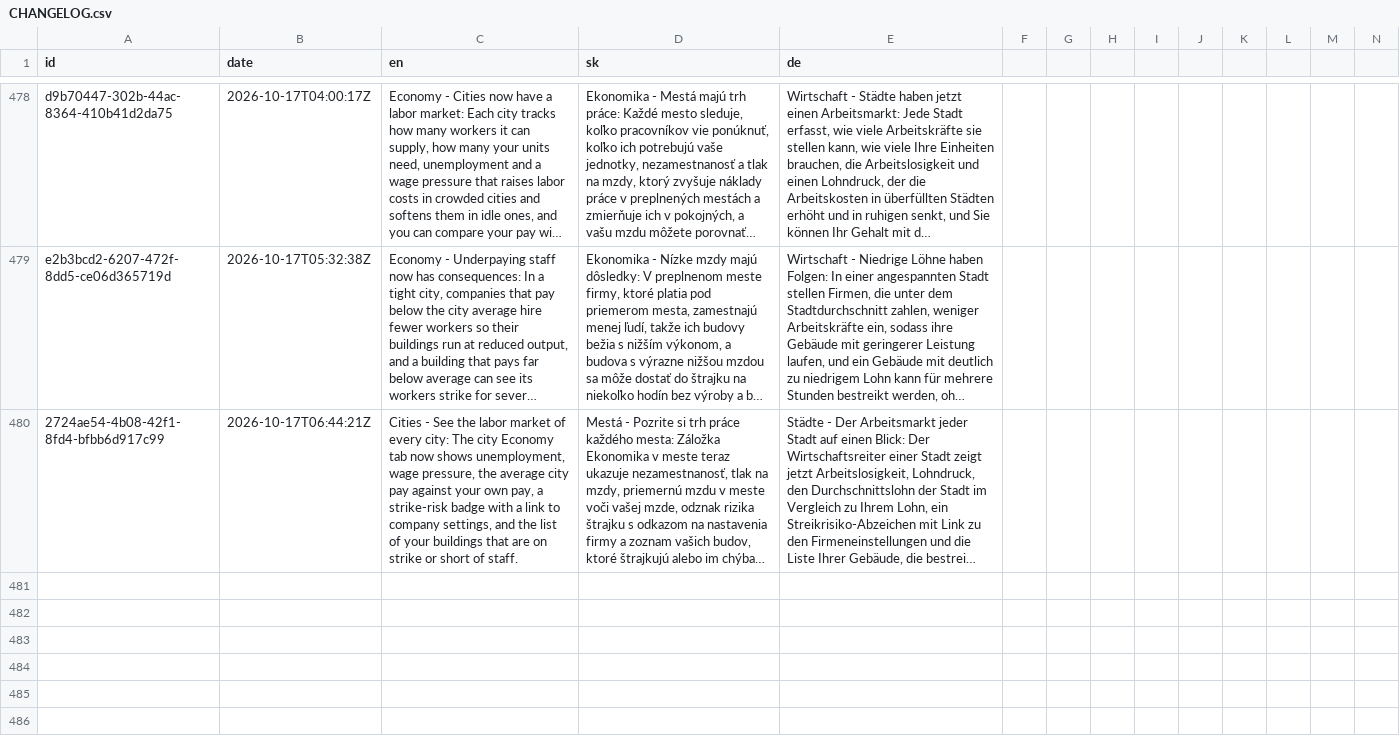
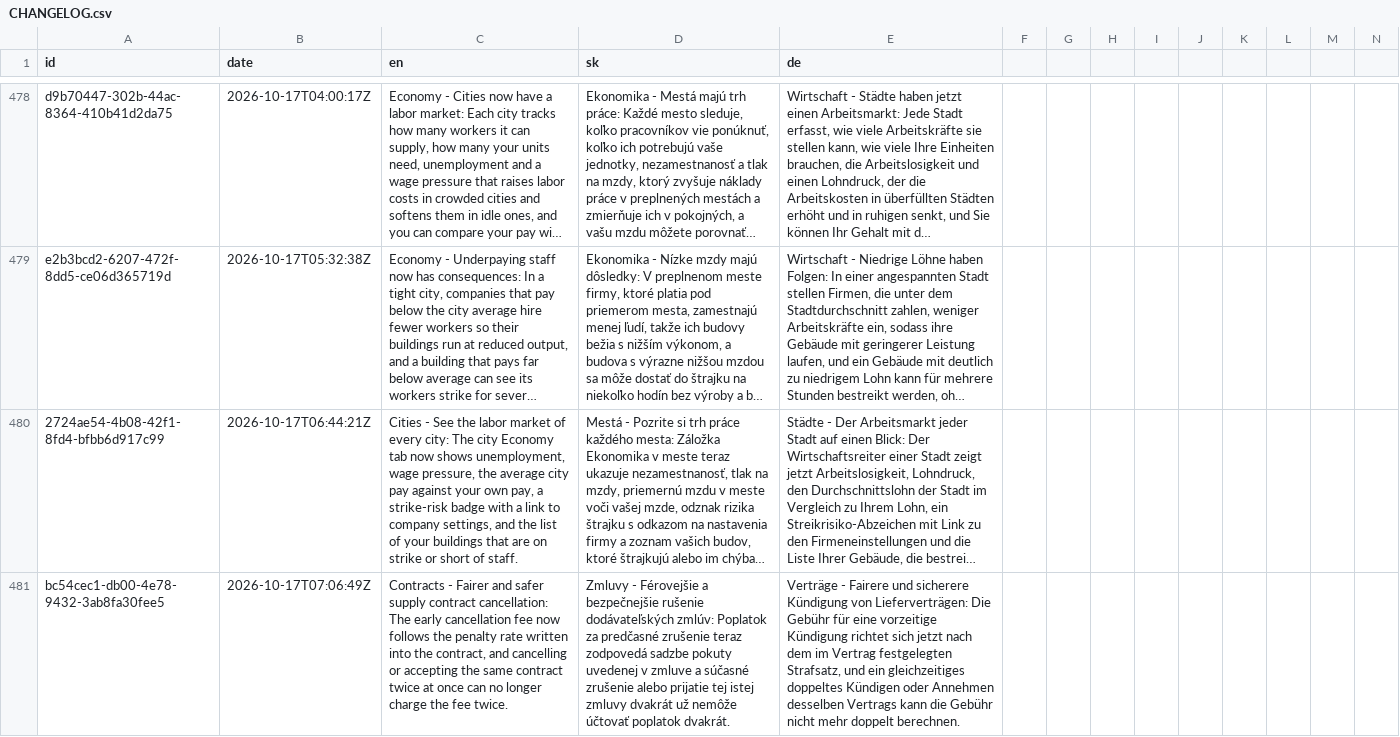
Before and after one commit to ludovit-scholtz/capitalism, a CSV file: CHANGELOG.csv, drawn as a sheet; only a part is shown, gaps mark what is left out; long unchanged cells end in …; rows hold the shown columns only; the diff names each change by its address in the sheet, - before the commit and + after, or states it on an @@ line.

```diff
--- a/CHANGELOG.csv
+++ b/CHANGELOG.csv
+row 481: bc54cec1-db00-4e78-9432-3ab8fa30fee5 | 2026-10-17T07:06:49Z | Contracts - Fairer and safer supply contract cancellation: The early cancellation fee now follows the penalty rate written into the contract, and cancelling or accepting the same contract twice at once can no longer charge the fee twice. | Zmluvy - Férovejšie a bezpečnejšie rušenie dodávateľských zmlúv: Poplatok za predčasné zrušenie teraz zodpovedá sadzbe pokuty uvedenej v zmluve a súčasné zrušenie alebo prijatie tej istej zmluvy dvakrát už nemôže účtovať poplatok dvakrát. | Verträge - Fairere und sicherere Kündigung von Lieferverträgen: Die Gebühr für eine vorzeitige Kündigung richtet sich jetzt nach dem im Vertrag festgelegten Strafsatz, und ein gleichzeitiges doppeltes Kündigen oder Annehmen desselben Vertrags kann die Gebühr nicht mehr doppelt berechnen.
```
Also changed, not shown: 6 other files.
